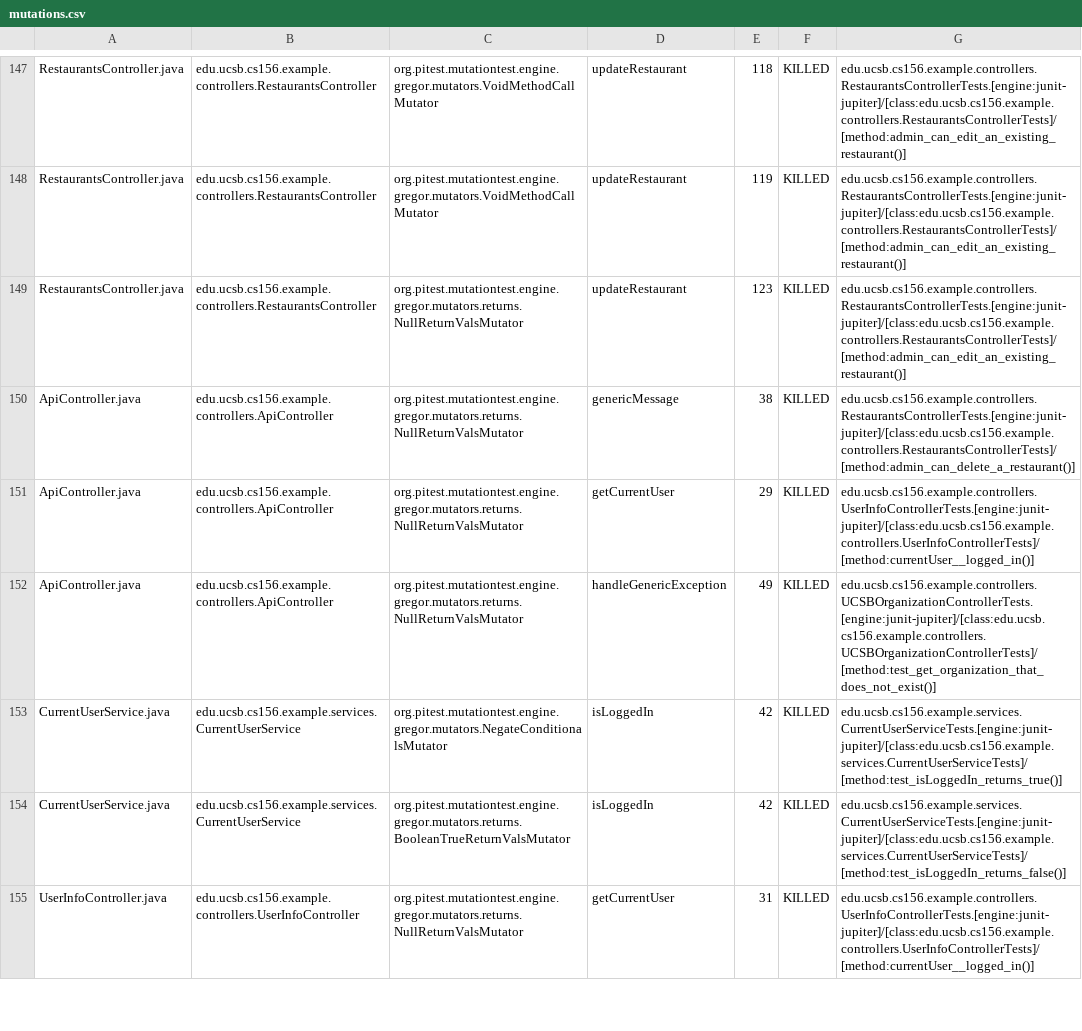
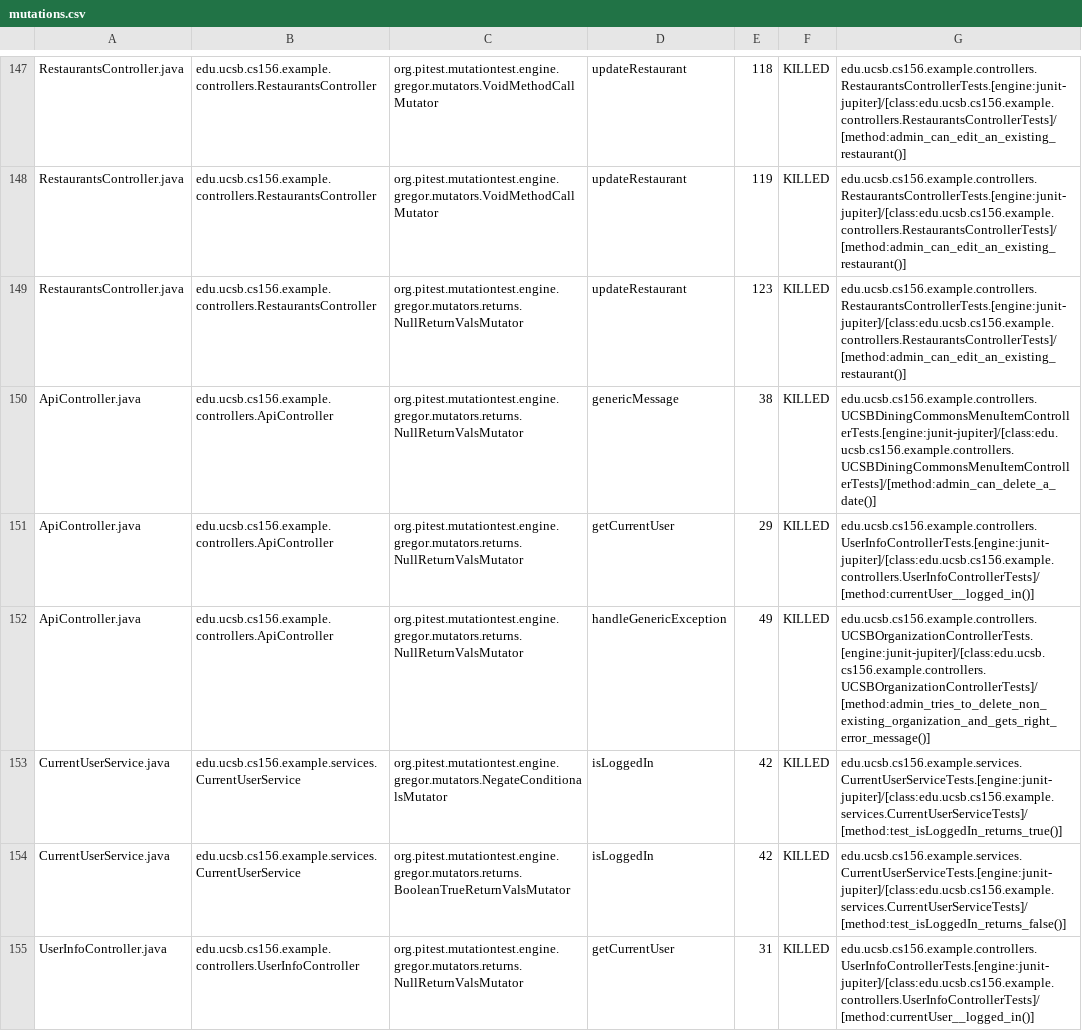
Before and after one commit to ucsb-cs156-f24/team02-f24-09, a CSV file: prs/100/pitest/mutations.csv, drawn as a sheet; only a part is shown, gaps mark what is left out.

Commit message:
Deploying to gh-pages from @ ucsb-cs156-f24/team02-f24-09@f2433a211d8bc7fac143c5cdfc2d30a97711ee9c 🚀

```diff
--- a/prs/100/pitest/mutations.csv
+++ b/prs/100/pitest/mutations.csv
@@ -149,5 +149,5 @@ RestaurantsController.java,edu.ucsb.cs156.example.controllers.RestaurantsControl
 RestaurantsController.java,edu.ucsb.cs156.example.controllers.RestaurantsController,org.pitest.mutationtest.engine.gregor.mutators.returns.NullReturnValsMutator,updateRestaurant,123,KILLED,edu.ucsb.cs156.example.controllers.RestaurantsControllerTests.[engine:junit-jupiter]/[class:edu.ucsb.cs156.example.controllers.RestaurantsControllerTests]/[method:admin_can_edit_an_existing_restaurant()]
-ApiController.java,edu.ucsb.cs156.example.controllers.ApiController,org.pitest.mutationtest.engine.gregor.mutators.returns.NullReturnValsMutator,genericMessage,38,KILLED,edu.ucsb.cs156.example.controllers.RestaurantsControllerTests.[engine:junit-jupiter]/[class:edu.ucsb.cs156.example.controllers.RestaurantsControllerTests]/[method:admin_can_delete_a_restaurant()]
+ApiController.java,edu.ucsb.cs156.example.controllers.ApiController,org.pitest.mutationtest.engine.gregor.mutators.returns.NullReturnValsMutator,genericMessage,38,KILLED,edu.ucsb.cs156.example.controllers.UCSBDiningCommonsMenuItemControllerTests.[engine:junit-jupiter]/[class:edu.ucsb.cs156.example.controllers.UCSBDiningCommonsMenuItemControllerTests]/[method:admin_can_delete_a_date()]
 ApiController.java,edu.ucsb.cs156.example.controllers.ApiController,org.pitest.mutationtest.engine.gregor.mutators.returns.NullReturnValsMutator,getCurrentUser,29,KILLED,edu.ucsb.cs156.example.controllers.UserInfoControllerTests.[engine:junit-jupiter]/[class:edu.ucsb.cs156.example.controllers.UserInfoControllerTests]/[method:currentUser__logged_in()]
-ApiController.java,edu.ucsb.cs156.example.controllers.ApiController,org.pitest.mutationtest.engine.gregor.mutators.returns.NullReturnValsMutator,handleGenericException,49,KILLED,edu.ucsb.cs156.example.controllers.UCSBOrganizationControllerTests.[engine:junit-jupiter]/[class:edu.ucsb.cs156.example.controllers.UCSBOrganizationControllerTests]/[method:test_get_organization_that_does_not_exist()]
+ApiController.java,edu.ucsb.cs156.example.controllers.ApiController,org.pitest.mutationtest.engine.gregor.mutators.returns.NullReturnValsMutator,handleGenericException,49,KILLED,edu.ucsb.cs156.example.controllers.UCSBOrganizationControllerTests.[engine:junit-jupiter]/[class:edu.ucsb.cs156.example.controllers.UCSBOrganizationControllerTests]/[method:admin_tries_to_delete_non_existing_organization_and_gets_right_error_message()]
 CurrentUserService.java,edu.ucsb.cs156.example.services.CurrentUserService,org.pitest.mutationtest.engine.gregor.mutators.NegateConditionalsMutator,isLoggedIn,42,KILLED,edu.ucsb.cs156.example.services.CurrentUserServiceTests.[engine:junit-jupiter]/[class:edu.ucsb.cs156.example.services.CurrentUserServiceTests]/[method:test_isLoggedIn_returns_true()]
```
Also changed, not shown: 17 other files.
